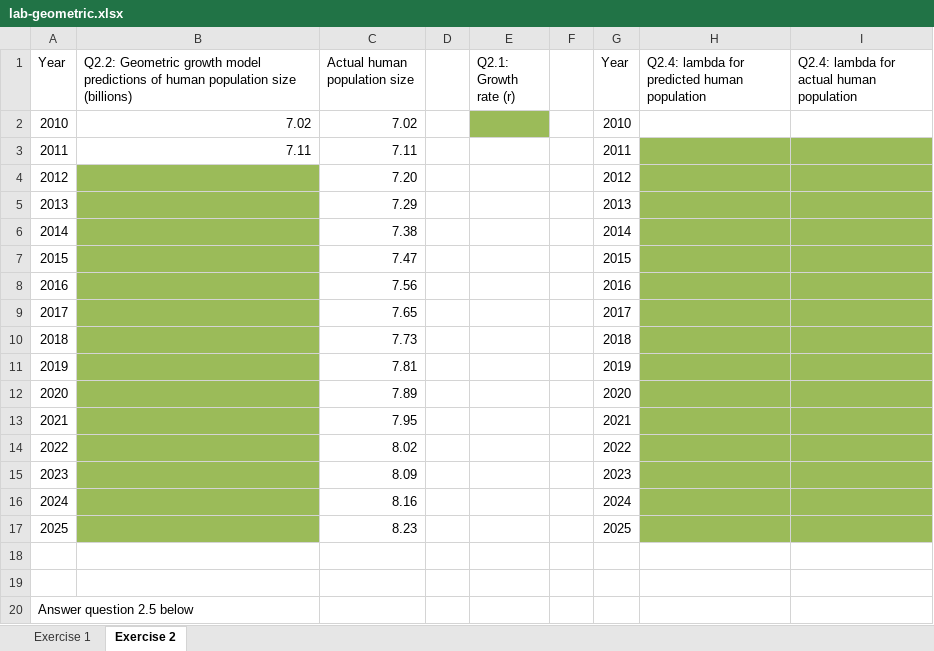
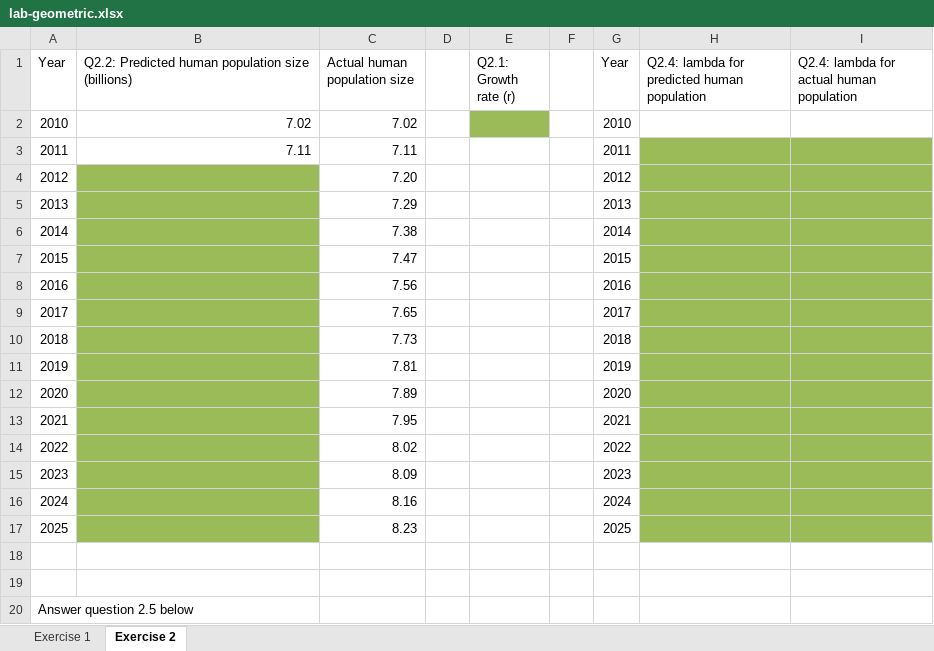
Before and after one commit to rbchan/applied-popdy, an Excel workbook: labs/geo-growth/lab-geometric.xlsx, sheet Exercise 2, drawn as a sheet; values as stored, in another font and other column widths than the file's, no borders; the diff names each change by its address in the sheet, - before the commit and + after, or states it on an @@ line.

Commit message:
geo growth

```diff
--- a/labs/geo-growth/lab-geometric.xlsx (sheet Exercise 2)
+++ b/labs/geo-growth/lab-geometric.xlsx (sheet Exercise 2)
-B1: Q2.2: Geometric growth model predictions of human population…
+B1: Q2.2: Predicted human population…
```
Also changed, not shown: 4 other files.
